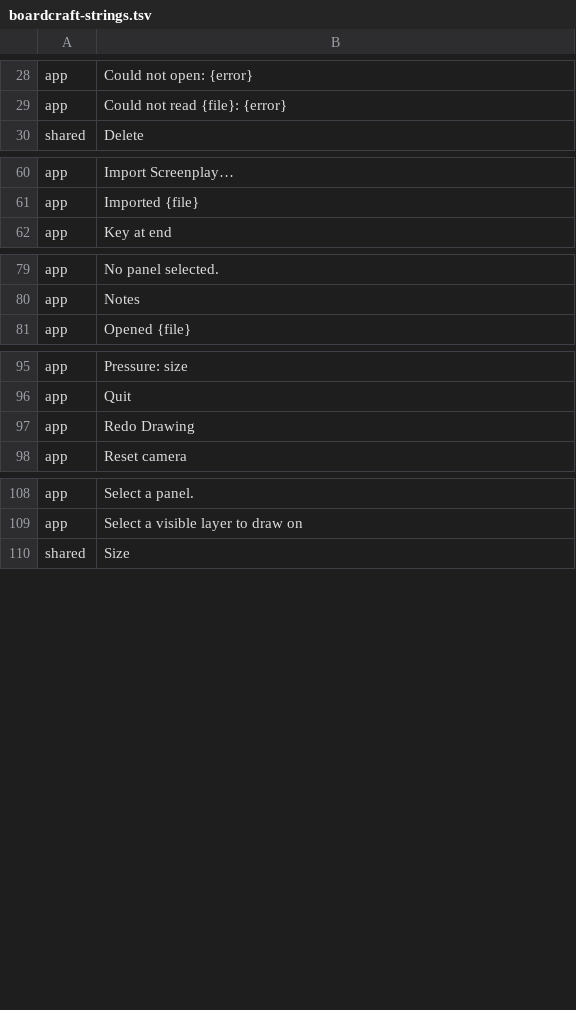
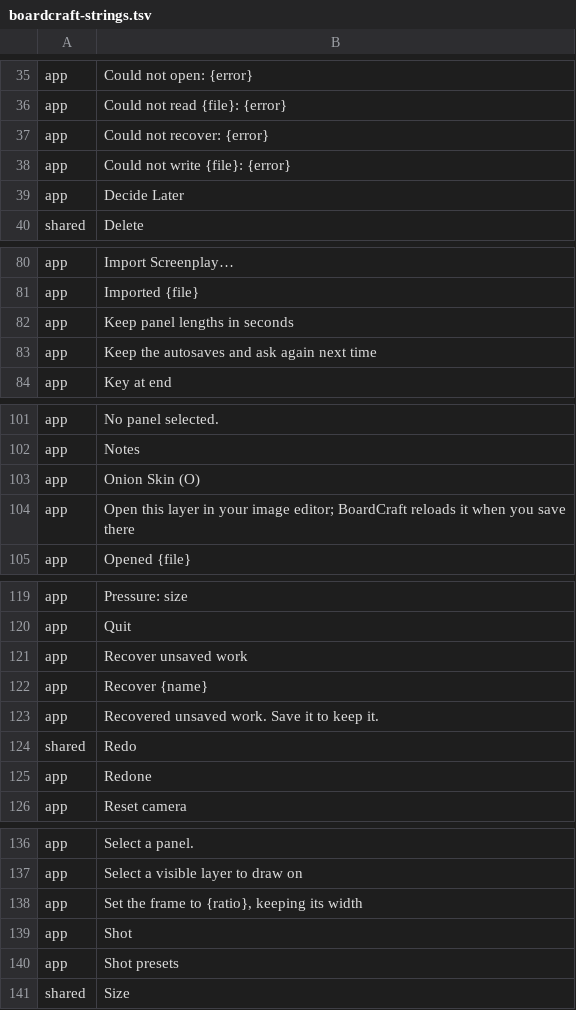
Before and after one commit to XmYx/boardcraft, a TSV file: docs/i18n/boardcraft-strings.tsv, drawn as a sheet; only a part is shown, gaps mark what is left out; the diff covers the shown part only.

Commit message:
Polish pass: data safety, Board Settings, drawing and export upgrades
From user research on storyboard tools (docs/user-research.md):
- Autosave every 30 s on a background thread with crash recovery at
  start (keyboard-accessible dialog); clean save and exit clear it.
- Undo/redo for every edit: copy-on-write layer pixels make project
  snapshots cheap; a stroke, drag or typing burst is one step.
- Board Settings: aspect ratio and size changes without stretching,
  frame rates 23.976-60 keeping panel lengths (ntsc flag in the file).
- Duplicate panel (Ctrl+D), shot field with generic presets, shot list
  CSV (app, CLI, commands), onion skin (O), canvas zoom/pan, Shift-click
  straight lines, Edit in Image Editor with reload on save, partial
  texture updates while drawing.
- Parity re-measured (~19% -> ~28%), gaps and roadmap re-ranked,
  progress and release-note fragments, screenshots refreshed.

```diff
--- a/docs/i18n/boardcraft-strings.tsv
+++ b/docs/i18n/boardcraft-strings.tsv
@@ -29,2 +36,5 @@ app	Could not open: {error}
 app	Could not read {file}: {error}
+app	Could not recover: {error}
+app	Could not write {file}: {error}
+app	Decide Later
 shared	Delete
@@ -61,2 +81,4 @@ app	Import Screenplay…
 app	Imported {file}
+app	Keep panel lengths in seconds
+app	Keep the autosaves and ask again next time
 app	Key at end
@@ -80,2 +102,4 @@ app	No panel selected.
 app	Notes
+app	Onion Skin (O)
+app	Open this layer in your image editor; BoardCraft reloads it when you save there
 app	Opened {file}
@@ -96,3 +120,7 @@ app	Pressure: size
 app	Quit
-app	Redo Drawing
+app	Recover unsaved work
+app	Recover {name}
+app	Recovered unsaved work. Save it to keep it.
+shared	Redo
+app	Redone
 app	Reset camera
@@ -109,2 +137,5 @@ app	Select a panel.
 app	Select a visible layer to draw on
+app	Set the frame to {ratio}, keeping its width
+app	Shot
+app	Shot presets
 shared	Size
```
Also changed, not shown: 25 added rows and 2 edited cells elsewhere in this file, 40 other files.
